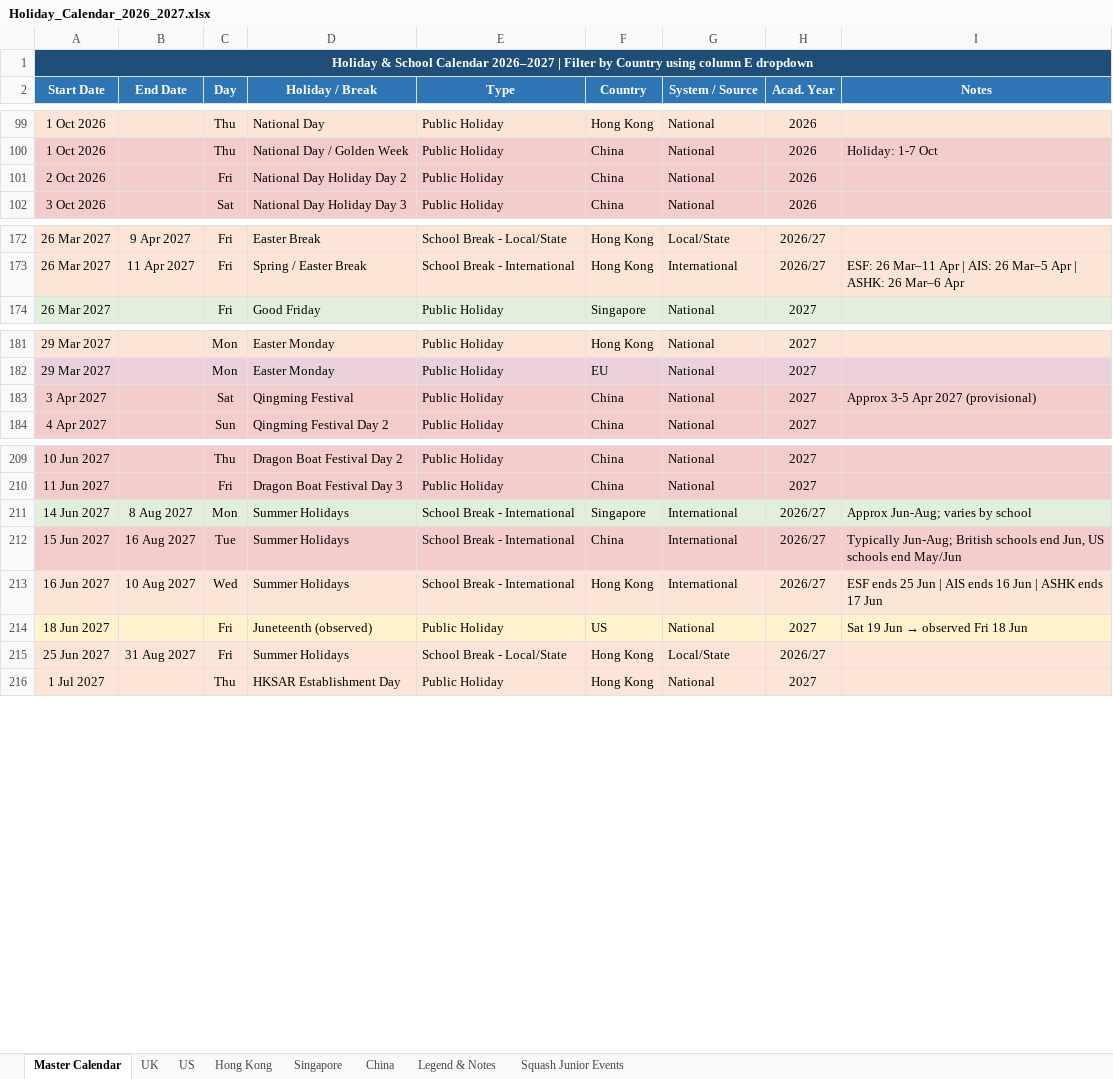
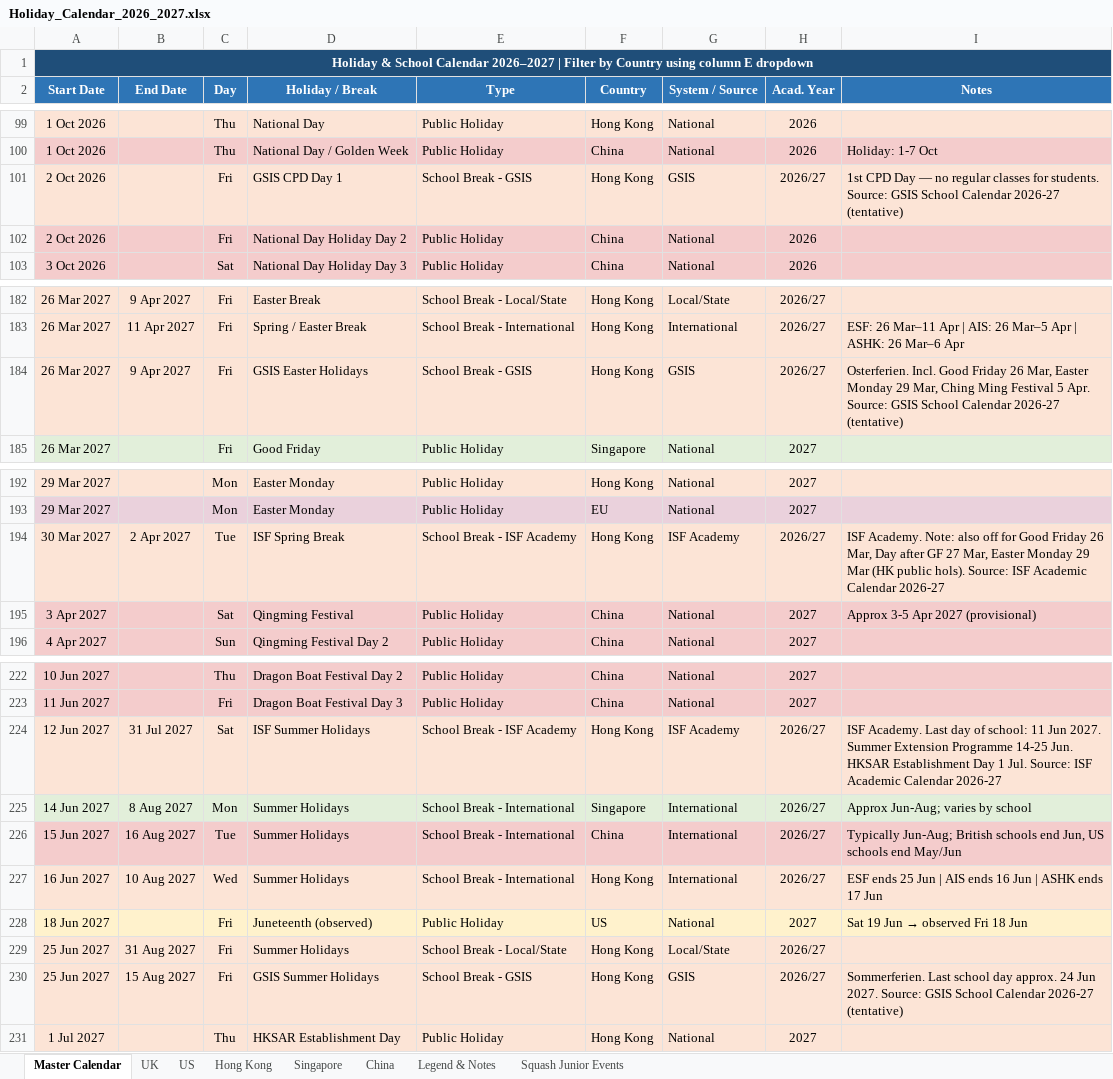
Before and after one commit to l3quang/Holidays-and-Squash-tournaments, an Excel workbook: Holiday_Calendar_2026_2027.xlsx, sheet Master Calendar, drawn as a sheet; only a part is shown, gaps mark what is left out; values as stored, in another font and other column widths than the file's, no borders; the diff covers the shown part only; the diff names each change by its address in the sheet, - before the commit and + after, or states it on an @@ line.

```diff
--- a/Holiday_Calendar_2026_2027.xlsx (sheet Master Calendar)
+++ b/Holiday_Calendar_2026_2027.xlsx (sheet Master Calendar)
+row 101: 2 Oct 2026 |  | Fri | GSIS CPD Day 1 | School Break - GSIS | Hong Kong | GSIS | 2026/27 | 1st CPD Day — no regular classes for students. Source: GSIS School Calendar 2026-27 (tentative)
+row 184: 26 Mar 2027 | 9 Apr 2027 | Fri | GSIS Easter Holidays | School Break - GSIS | Hong Kong | GSIS | 2026/27 | Osterferien. Incl. Good Friday 26 Mar, Easter Monday 29 Mar, Ching Ming Festival 5 Apr. Source: GSIS School Calendar 2026-27 (tentative)
+row 194: 30 Mar 2027 | 2 Apr 2027 | Tue | ISF Spring Break | School Break - ISF Academy | Hong Kong | ISF Academy | 2026/27 | ISF Academy. Note: also off for Good Friday 26 Mar, Day after GF 27 Mar, Easter Monday 29 Mar (HK public hols). Source: ISF Academic Calendar 2026-27
+row 224: 12 Jun 2027 | 31 Jul 2027 | Sat | ISF Summer Holidays | School Break - ISF Academy | Hong Kong | ISF Academy | 2026/27 | ISF Academy. Last day of school: 11 Jun 2027. Summer Extension Programme 14-25 Jun. HKSAR Establishment Day 1 Jul. Source: ISF Academic Calendar 2026-27
+row 230: 25 Jun 2027 | 15 Aug 2027 | Fri | GSIS Summer Holidays | School Break - GSIS | Hong Kong | GSIS | 2026/27 | Sommerferien. Last school day approx. 24 Jun 2027. Source: GSIS School Calendar 2026-27 (tentative)
```
Also changed, not shown: 10 added rows elsewhere in this sheet, sheet Hong Kong, 6 other files.
